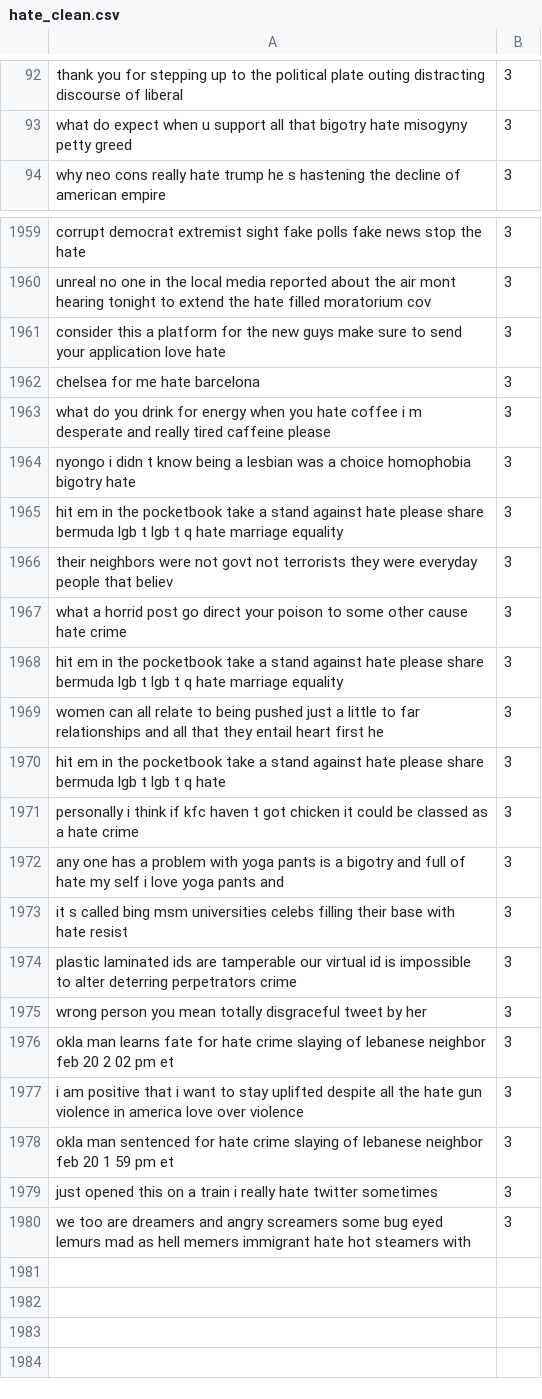
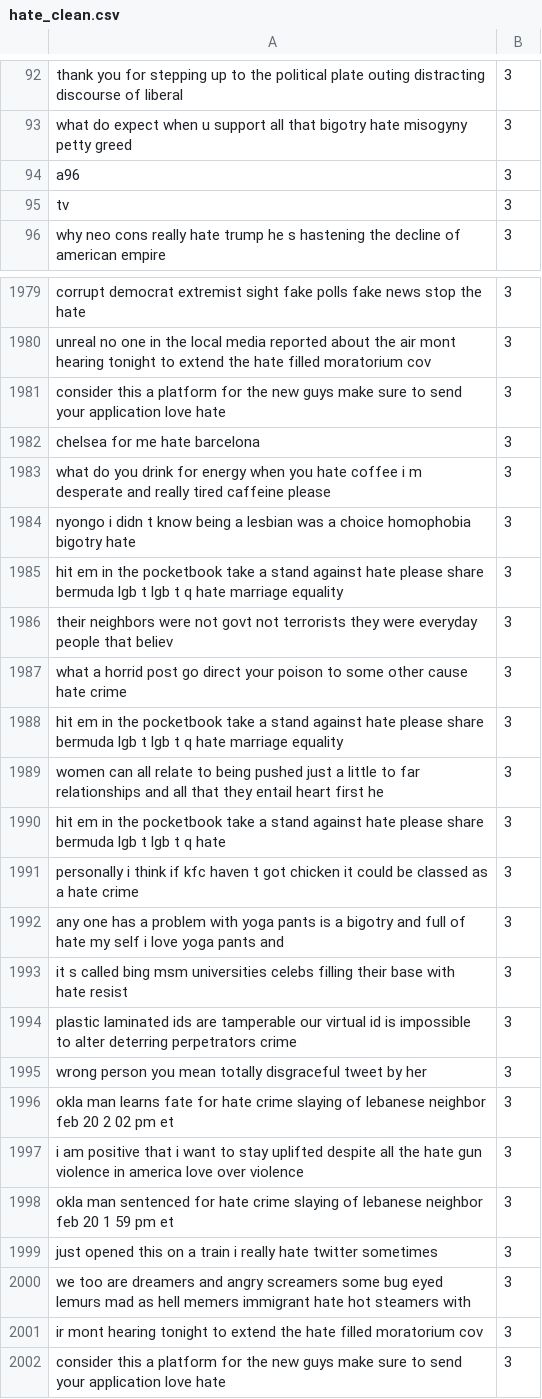
Before and after one commit to tlkh/text-emotion-classification, a CSV file: raw_data/hate_clean.csv, drawn as a sheet; only a part is shown, gaps mark what is left out; the shorter side is filled out with more unchanged rows; the diff covers the shown part only; the diff names each change by its address in the sheet, - before the commit and + after, or states it on an @@ line.

```diff
--- a/raw_data/hate_clean.csv
+++ b/raw_data/hate_clean.csv
+row 94: a96 | 3
+row 95: tv | 3
+row 1981: consider this a platform for the new guys make sure to send your application love hate | 3
+row 1982: chelsea for me hate barcelona | 3
+row 1983: what do you drink for energy when you hate coffee i m desperate and really tired caffeine please | 3
+row 1984: nyongo i didn t know being a lesbian was a choice homophobia bigotry hate | 3
+row 1985: hit em in the pocketbook take a stand against hate please share bermuda lgb t lgb t q hate marriage equality | 3
+row 1986: their neighbors were not govt not terrorists they were everyday people that believ | 3
+row 1987: what a horrid post go direct your poison to some other cause hate crime | 3
+row 1988: hit em in the pocketbook take a stand against hate please share bermuda lgb t lgb t q hate marriage equality | 3
+row 1989: women can all relate to being pushed just a little to far relationships and all that they entail heart first he | 3
+row 1990: hit em in the pocketbook take a stand against hate please share bermuda lgb t lgb t q hate | 3
+row 1991: personally i think if kfc haven t got chicken it could be classed as a hate crime | 3
+row 1992: any one has a problem with yoga pants is a bigotry and full of hate my self i love yoga pants and | 3
+row 1993: it s called bing msm universities celebs filling their base with hate resist | 3
+row 1994: plastic laminated ids are tamperable our virtual id is impossible to alter deterring perpetrators crime | 3
+row 1995: wrong person you mean totally disgraceful tweet by her | 3
+row 1996: okla man learns fate for hate crime slaying of lebanese neighbor feb 20 2 02 pm et | 3
+row 1997: i am positive that i want to stay uplifted despite all the hate gun violence in america love over violence | 3
+row 1998: okla man sentenced for hate crime slaying of lebanese neighbor feb 20 1 59 pm et | 3
+row 1999: just opened this on a train i really hate twitter sometimes | 3
+row 2000: we too are dreamers and angry screamers some bug eyed lemurs mad as hell memers immigrant hate hot steamers with | 3
+row 2001: ir mont hearing tonight to extend the hate filled moratorium cov | 3
```
Also changed, not shown: 18 added rows elsewhere in this file, 1 other file.
